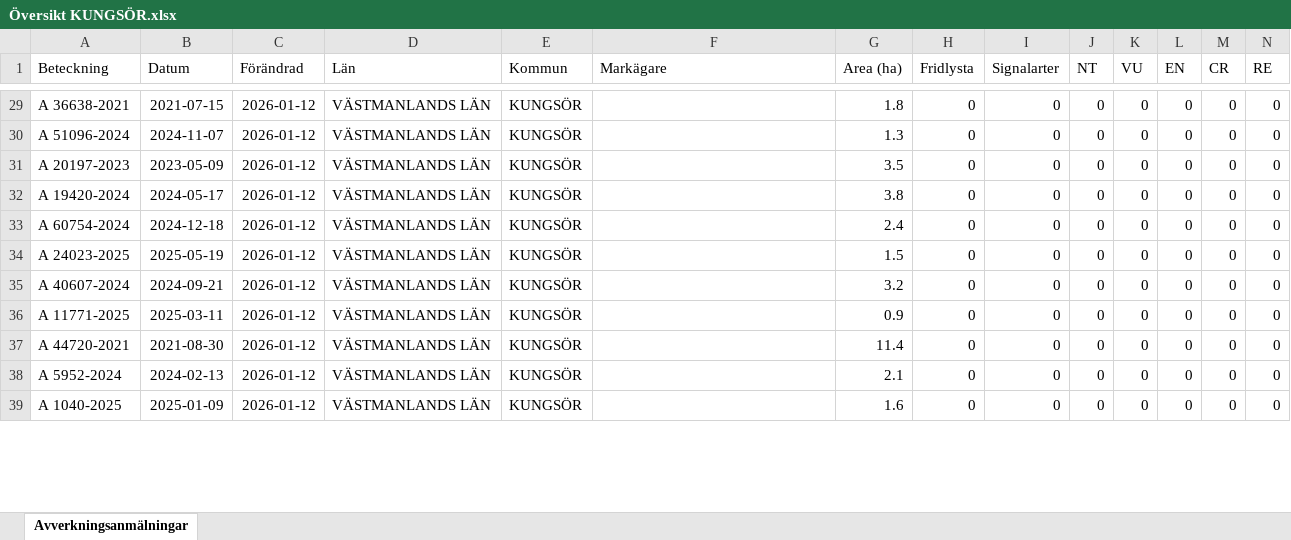
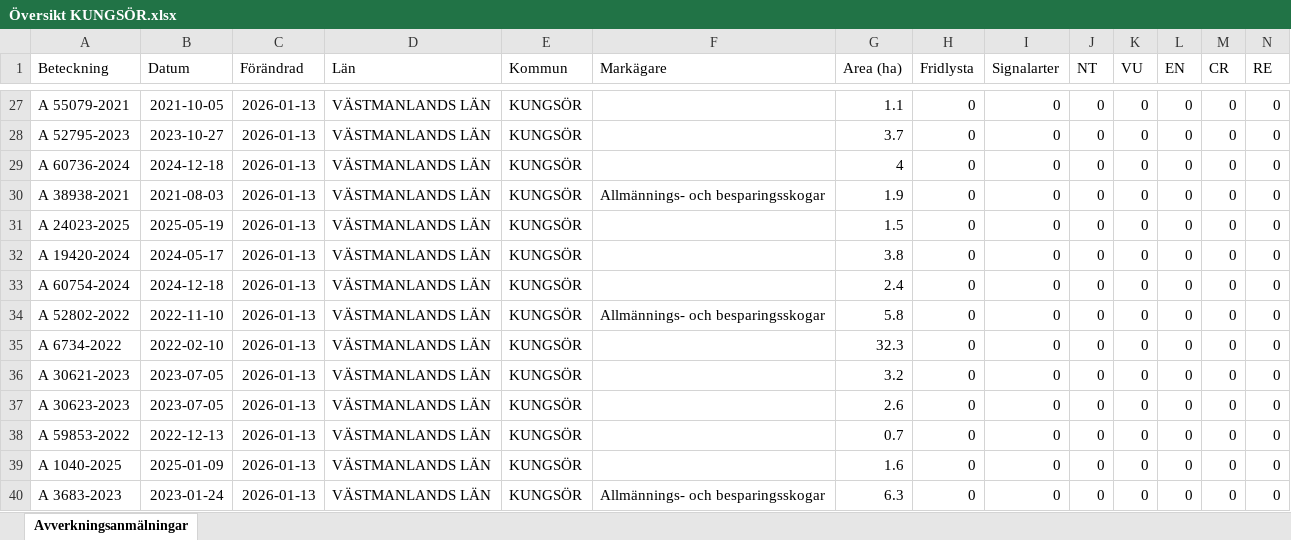
Before and after one commit to klasma/Logging_1960, an Excel workbook: Översikt KUNGSÖR.xlsx, sheet Avverkningsanmälningar, drawn as a sheet; only a part is shown, gaps mark what is left out; values as stored, in another font and other column widths than the file's, no borders; addresses are those after the commit; rows hold the shown columns only; the diff covers the shown part only; the diff names each change by its address in the sheet, - before the commit and + after, or states it on an @@ line.

```diff
--- a/Översikt KUNGSÖR.xlsx (sheet Avverkningsanmälningar)
+++ b/Översikt KUNGSÖR.xlsx (sheet Avverkningsanmälningar)
-A27 (Beteckning): A 36638-2021
+A27 (Beteckning): A 55079-2021
-B27 (Datum): 2021-07-15
+B27 (Datum): 2021-10-05
-C27 (Förändrad): 2026-01-12
+C27 (Förändrad): 2026-01-13
-G27 (Area (ha)): 1.8
+G27 (Area (ha)): 1.1
+row 28: A 52795-2023 | 2023-10-27 | 2026-01-13 | VÄSTMANLANDS LÄN | KUNGSÖR |  | 3.7 | 0 | 0 | 0 | 0 | 0 | 0 | 0
-A29 (Beteckning): A 51096-2024
+A29 (Beteckning): A 60736-2024
-B29 (Datum): 2024-11-07
+B29 (Datum): 2024-12-18
-C29 (Förändrad): 2026-01-12
+C29 (Förändrad): 2026-01-13
-G29 (Area (ha)): 1.3
+G29 (Area (ha)): 4
+row 30: A 38938-2021 | 2021-08-03 | 2026-01-13 | VÄSTMANLANDS LÄN | KUNGSÖR | Allmännings- och besparingsskogar | 1.9 | 0 | 0 | 0 | 0 | 0 | 0 | 0
-A31 (Beteckning): A 20197-2023
+A31 (Beteckning): A 24023-2025
-B31 (Datum): 2023-05-09
+B31 (Datum): 2025-05-19
-C31:C39 (Förändrad): 2026-01-12
+C31:C39 (Förändrad): 2026-01-13
-G31 (Area (ha)): 3.5
+G31 (Area (ha)): 1.5
-A34 (Beteckning): A 24023-2025
+A34 (Beteckning): A 52802-2022
-B34 (Datum): 2025-05-19
+B34 (Datum): 2022-11-10
-F34 (Markägare): (empty)
+F34 (Markägare): Allmännings- och besparingsskogar
-G34 (Area (ha)): 1.5
+G34 (Area (ha)): 5.8
-A35 (Beteckning): A 40607-2024
+A35 (Beteckning): A 6734-2022
-B35 (Datum): 2024-09-21
+B35 (Datum): 2022-02-10
-G35 (Area (ha)): 3.2
+G35 (Area (ha)): 32.3
-A36 (Beteckning): A 11771-2025
+A36 (Beteckning): A 30621-2023
-B36 (Datum): 2025-03-11
+B36 (Datum): 2023-07-05
-G36 (Area (ha)): 0.9
+G36 (Area (ha)): 3.2
-A37 (Beteckning): A 44720-2021
+A37 (Beteckning): A 30623-2023
-B37 (Datum): 2021-08-30
+B37 (Datum): 2023-07-05
-G37 (Area (ha)): 11.4
+G37 (Area (ha)): 2.6
-A38 (Beteckning): A 5952-2024
+A38 (Beteckning): A 59853-2022
-B38 (Datum): 2024-02-13
+B38 (Datum): 2022-12-13
-G38 (Area (ha)): 2.1
+G38 (Area (ha)): 0.7
+row 40: A 3683-2023 | 2023-01-24 | 2026-01-13 | VÄSTMANLANDS LÄN | KUNGSÖR | Allmännings- och besparingsskogar | 6.3 | 0 | 0 | 0 | 0 | 0 | 0 | 0
```
Also changed, not shown: 7 added rows, 10 removed rows and 155 edited cells elsewhere in this sheet, artfynd/A 31706-2025 artfynd.xlsx, artfynd/A 53870-2022 artfynd.xlsx, 39 other files.
